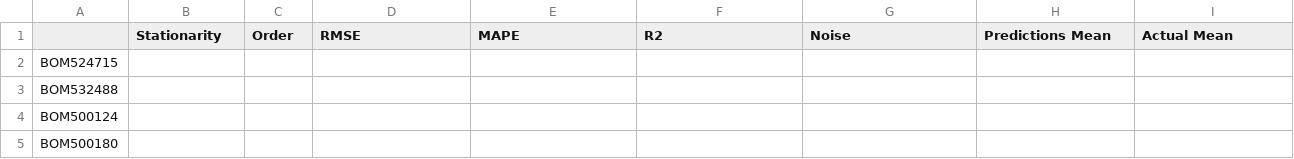
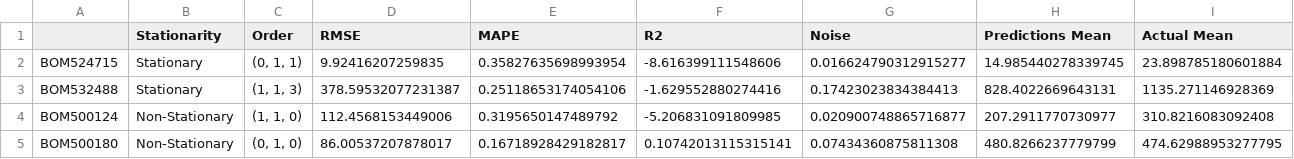
Before and after one commit to acamit/DataScience, a CSV file: Thesis work/Code/Outputs/ArimaModelPricesResults_Norm.csv, drawn as a sheet; only a part is shown; the diff covers the shown part only.

```diff
--- a/Thesis work/Code/Outputs/ArimaModelPricesResults_Norm.csv
+++ b/Thesis work/Code/Outputs/ArimaModelPricesResults_Norm.csv
@@ -1,5 +1,5 @@
 ,Stationarity,Order,RMSE,MAPE,R2,Noise,Predictions Mean,Actual Mean
-BOM524715,,,,,,,,
-BOM532488,,,,,,,,
-BOM500124,,,,,,,,
-BOM500180,,,,,,,,
+BOM524715,Stationary,"(0, 1, 1)",9.92416207259835,0.35827635698993954,-8.616399111548606,0.016624790312915277,14.985440278339745,23.898785180601884
+BOM532488,Stationary,"(1, 1, 3)",378.59532077231387,0.25118653174054106,-1.629552880274416,0.17423023834384413,828.4022669643131,1135.271146928369
+BOM500124,Non-Stationary,"(1, 1, 0)",112.4568153449006,0.3195650147489792,-5.206831091809985,0.020900748865716877,207.2911770730977,310.8216083092408
+BOM500180,Non-Stationary,"(0, 1, 0)",86.00537207878017,0.16718928429182817,0.10742013115315141,0.07434360875811308,480.8266237779799,474.62988953277795
```
Also changed, not shown: 88 edited cells elsewhere in this file, Thesis work/Code/Outputs/ArimaModelPricesResults_Returns.csv, 3 other files.
